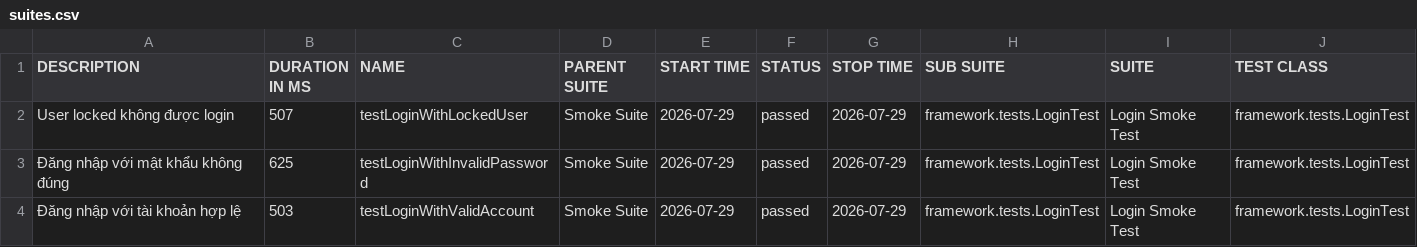
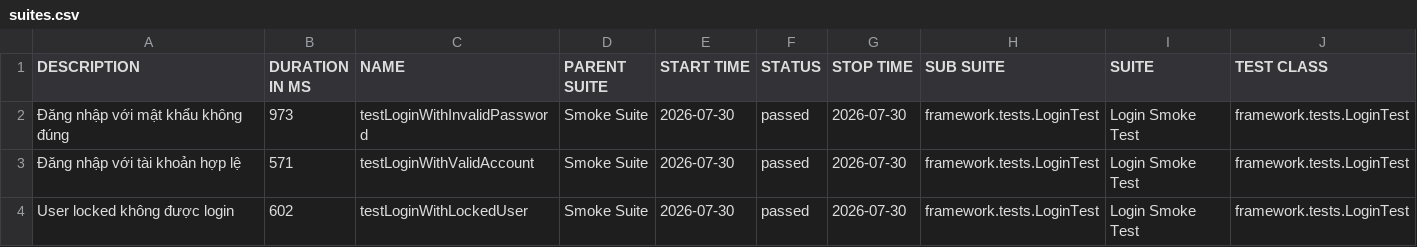
Before and after one commit to maiphun1412/selenium-framework, a CSV file: data/suites.csv, drawn as a sheet; only a part is shown; removed rows and columns are numbered as before the commit, all else as after; rows hold the shown columns only; the diff names each change by its address in the sheet, - before the commit and + after, or states it on an @@ line.

```diff
--- a/data/suites.csv
+++ b/data/suites.csv
-row 2: User locked không được login | 507 | testLoginWithLockedUser | Smoke Suite | 2026-07-29 | passed | 2026-07-29 | framework.tests.LoginTest | Login Smoke Test | framework.tests.LoginTest
-B2 (DURATION IN MS): 625
+B2 (DURATION IN MS): 973
-E2:E3 (START TIME): 2026-07-29
+E2:E3 (START TIME): 2026-07-30
-G2:G3 (STOP TIME): 2026-07-29
+G2:G3 (STOP TIME): 2026-07-30
-B3 (DURATION IN MS): 503
+B3 (DURATION IN MS): 571
+row 4: User locked không được login | 602 | testLoginWithLockedUser | Smoke Suite | 2026-07-30 | passed | 2026-07-30 | framework.tests.LoginTest | Login Smoke Test | framework.tests.LoginTest
```
Also changed, not shown: 35 other files.
